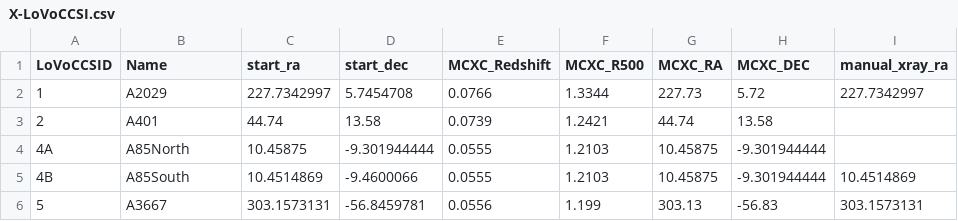
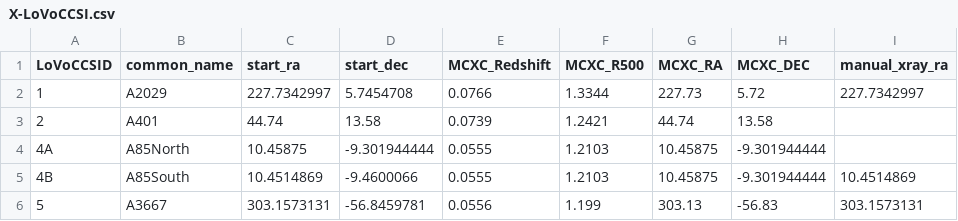
Before and after one commit to LoVoCCS/X-LoVoCCS-Analyses, a CSV file: sample_files/X-LoVoCCSI.csv, drawn as a sheet; only a part is shown; the diff names each change by its address in the sheet, - before the commit and + after, or states it on an @@ line.

Commit message:
Changed the 'Name' column in the X LoVoCCS I base sample file to 'common_name' - it is just less confusing I think

```diff
--- a/sample_files/X-LoVoCCSI.csv
+++ b/sample_files/X-LoVoCCSI.csv
-B1: Name
+B1: common_name
```
Also changed, not shown: 18 other files.
